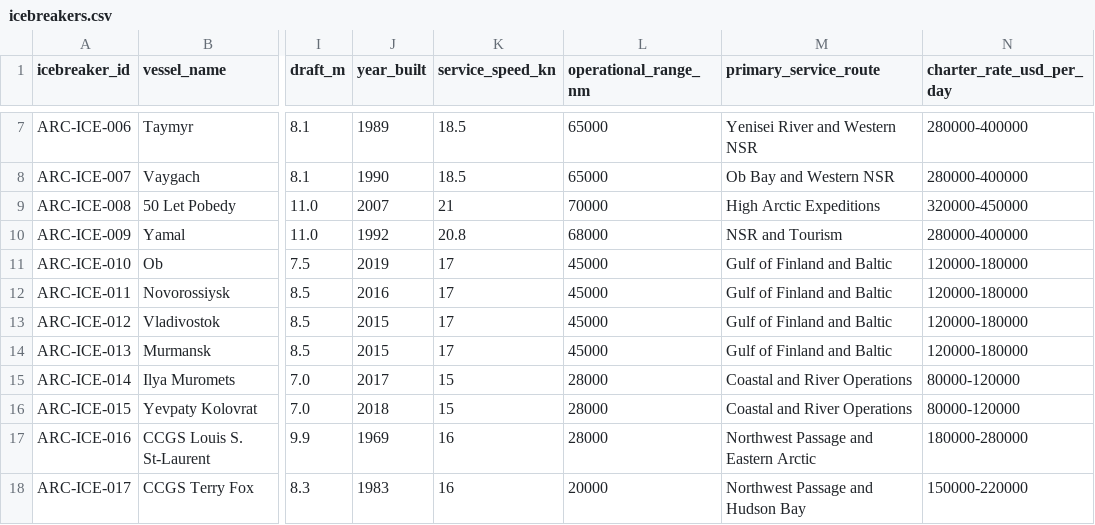
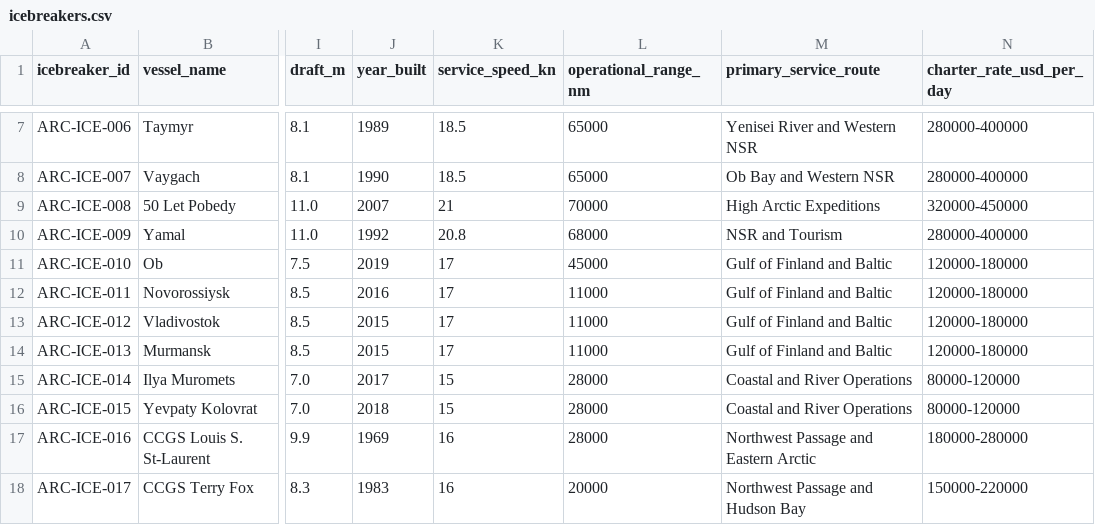
Before and after one commit to International-Arctic/ArcticTradeLanes-Dataset, a CSV file: icebreakers.csv, drawn as a sheet; only a part is shown, gaps mark what is left out; the diff names each change by its address in the sheet, - before the commit and + after, or states it on an @@ line.

Commit message:
data(icebreakers): ARC-ICE-011..013 pr.21900M range ~11,000 nm per KB Vympel; specs verified (metadata-only, no geometry)

```diff
--- a/icebreakers.csv
+++ b/icebreakers.csv
-L12:L14 (operational_range_nm): 45000
+L12:L14 (operational_range_nm): 11000
```
Also changed, not shown: 1 other file.
